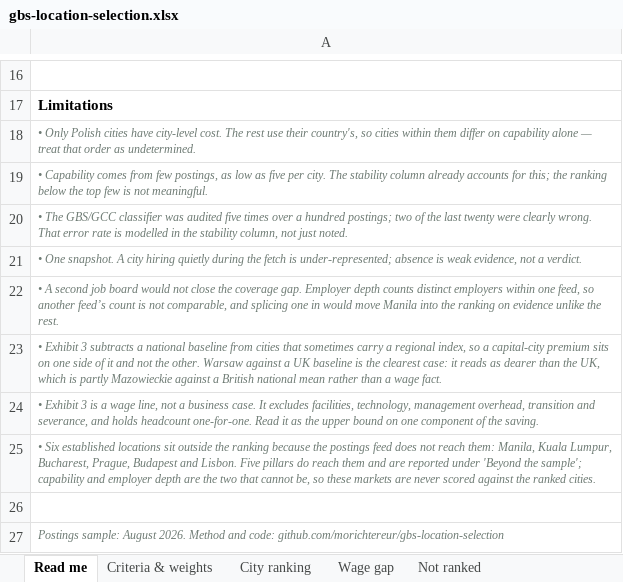
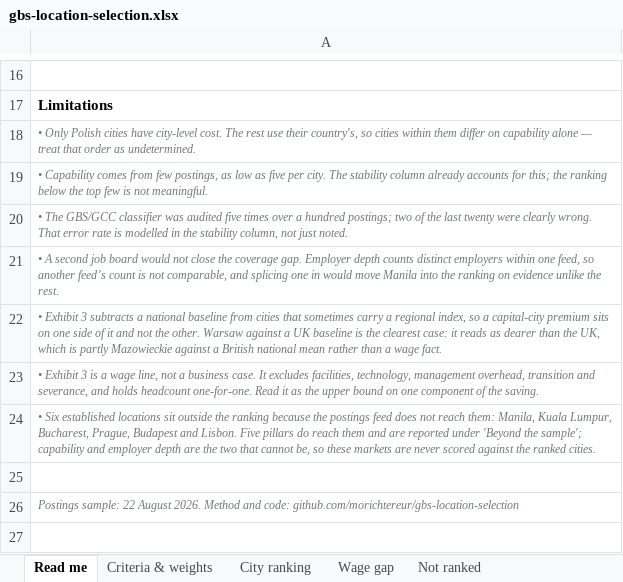
Before and after one commit to morichtereur/gbs-location-selection, an Excel workbook: gbs-location-selection.xlsx, sheet Read me, drawn as a sheet; only a part is shown, gaps mark what is left out; values as stored, in another font and other column widths than the file's, no borders; removed rows and columns are numbered as before the commit, all else as after; the diff names each change by its address in the sheet, - before the commit and + after, or states it on an @@ line.

```diff
--- a/gbs-location-selection.xlsx (sheet Read me)
+++ b/gbs-location-selection.xlsx (sheet Read me)
-row 21: • One snapshot. A city hiring quietly during the fetch is under-represented; absence is weak evidence, not a verdict.
-A26: Postings sample: August 2026.…
+A26: Postings sample: 22 August 2026.…
```
Also changed, not shown: sheet Wage gap, sheet Criteria & weights, 5 other files.
